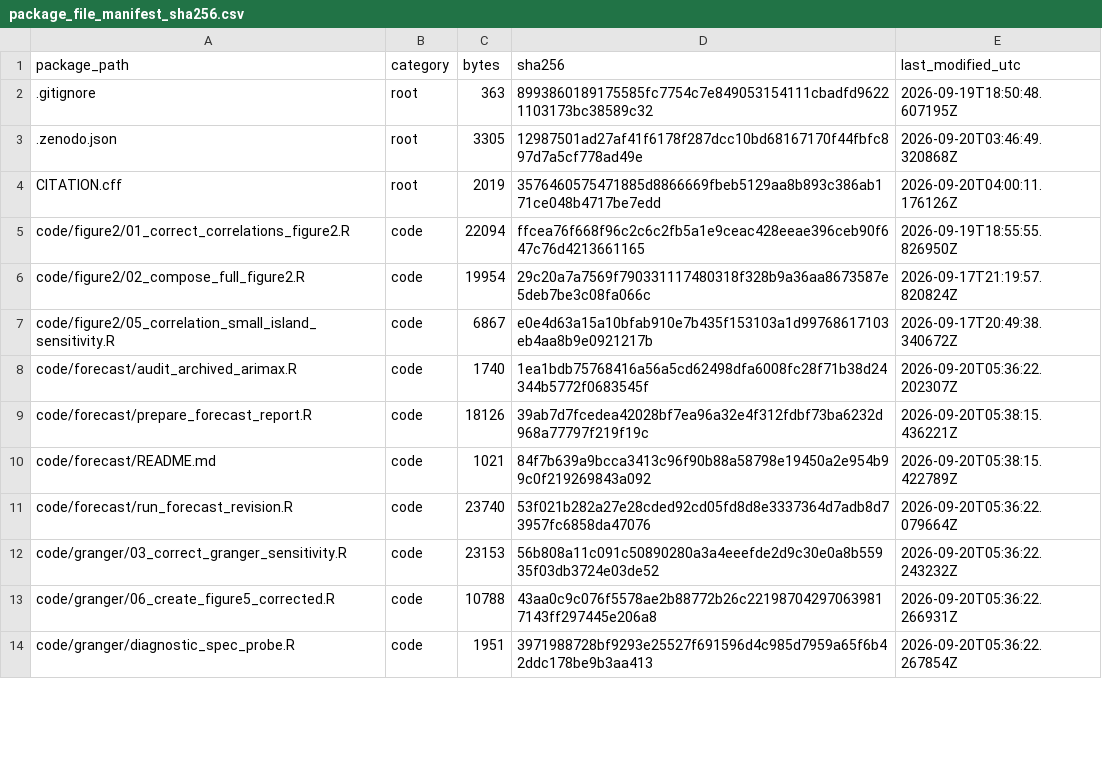
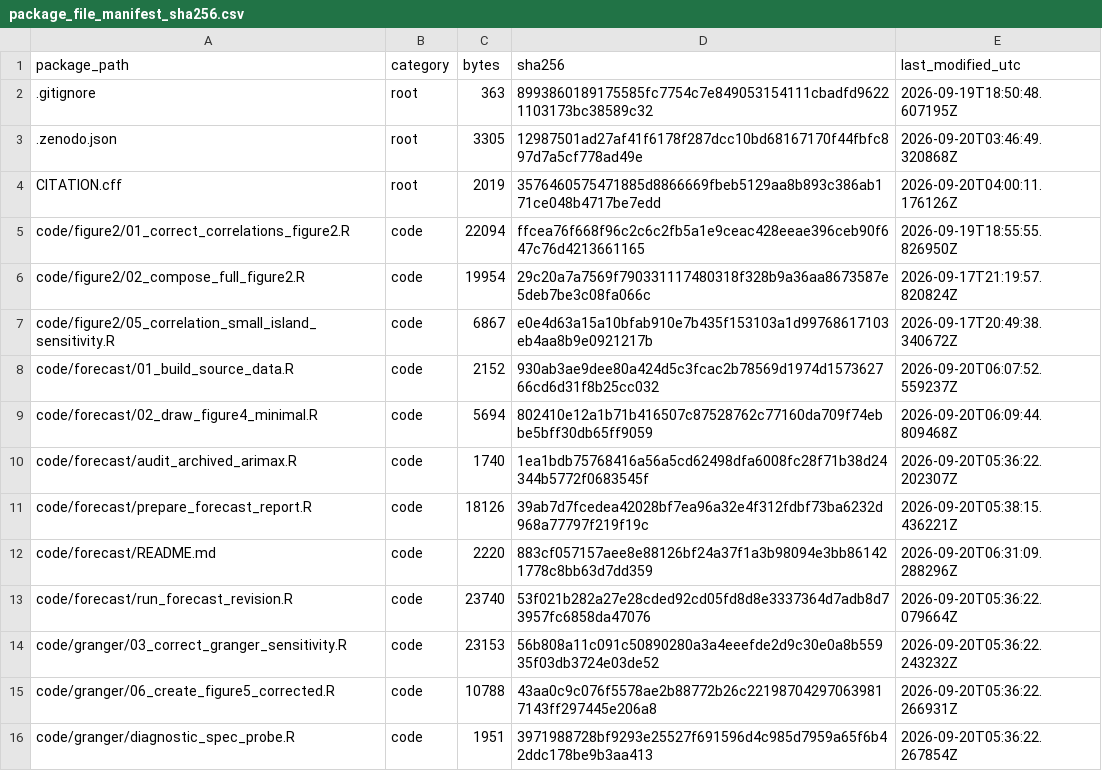
Before and after one commit to casper4869/IHD-DD-reproducibility, a CSV file: manifests/package_file_manifest_sha256.csv, drawn as a sheet; only a part is shown; the diff covers the shown part only.

Commit message:
Simplify Figure 4 and add reproducible redraw

```diff
--- a/manifests/package_file_manifest_sha256.csv
+++ b/manifests/package_file_manifest_sha256.csv
@@ -7,5 +7,7 @@ code/figure2/02_compose_full_figure2.R,code,19954,29c20a7a7569f790331117480318f3
 code/figure2/05_correlation_small_island_sensitivity.R,code,6867,e0e4d63a15a10bfab910e7b435f153103a1d99768617103eb4aa8b9e0921217b,2026-09-17T20:49:38.340672Z
+code/forecast/01_build_source_data.R,code,2152,930ab3ae9dee80a424d5c3fcac2b78569d1974d157362766cd6d31f8b25cc032,2026-09-20T06:07:52.559237Z
+code/forecast/02_draw_figure4_minimal.R,code,5694,802410e12a1b71b416507c87528762c77160da709f74ebbe5bff30db65ff9059,2026-09-20T06:09:44.809468Z
 code/forecast/audit_archived_arimax.R,code,1740,1ea1bdb75768416a56a5cd62498dfa6008fc28f71b38d24344b5772f0683545f,2026-09-20T05:36:22.202307Z
 code/forecast/prepare_forecast_report.R,code,18126,39ab7d7fcedea42028bf7ea96a32e4f312fdbf73ba6232d968a77797f219f19c,2026-09-20T05:38:15.436221Z
-code/forecast/README.md,code,1021,84f7b639a9bcca3413c96f90b88a58798e19450a2e954b99c0f219269843a092,2026-09-20T05:38:15.422789Z
+code/forecast/README.md,code,2220,883cf057157aee8e88126bf24a37f1a3b98094e3bb861421778c8bb63d7dd359,2026-09-20T06:31:09.288296Z
 code/forecast/run_forecast_revision.R,code,23740,53f021b282a27e28cded92cd05fd8d8e3337364d7adb8d73957fc6858da47076,2026-09-20T05:36:22.079664Z
```
Also changed, not shown: 12 added rows and 49 edited cells elsewhere in this file, manifests/figure4_figure5_roles_and_checksums.csv, manifests/script_checksums.csv, 28 other files.
